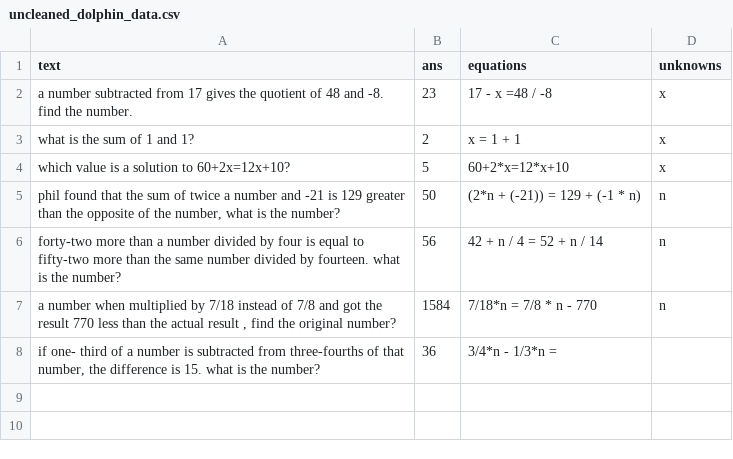
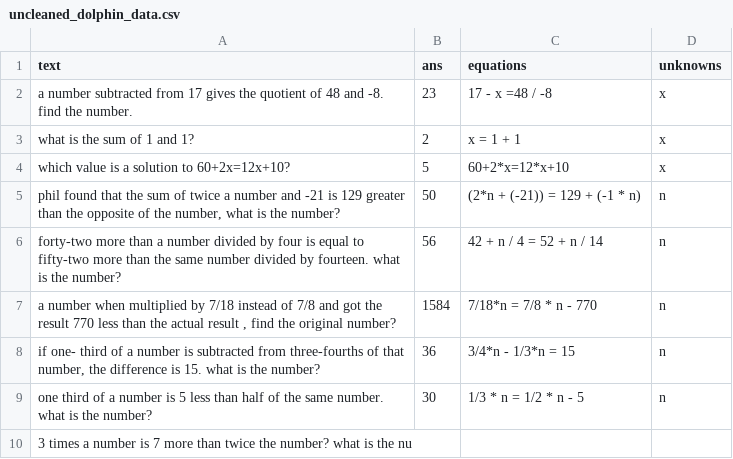
Before and after one commit to feint5k/Advanced-MathWordProblem-Solver, a CSV file: 2_Data_cleaning/cleaned_data_examples/uncleaned_dolphin_data.csv, drawn as a sheet.

```diff
--- a/2_Data_cleaning/cleaned_data_examples/uncleaned_dolphin_data.csv
+++ b/2_Data_cleaning/cleaned_data_examples/uncleaned_dolphin_data.csv
@@ -7,2 +7,4 @@ forty-two more than a number divided by four is equal to fifty-two more than the
 "a number when multiplied by 7/18 instead of 7/8 and got the result 770 less than the actual result , find the original number?",1584,7/18*n = 7/8 * n - 770,n
-"if one- third of a number is subtracted from three-fourths of that number, the difference is 15. what is the number?",36,3/4*n - 1/3*n =
+"if one- third of a number is subtracted from three-fourths of that number, the difference is 15. what is the number?",36,3/4*n - 1/3*n = 15,n
+one third of a number is 5 less than half of the same number. what is the number?,30,1/3 * n = 1/2 * n - 5,n
+3 times a number is 7 more than twice the number? what is the nu
```
